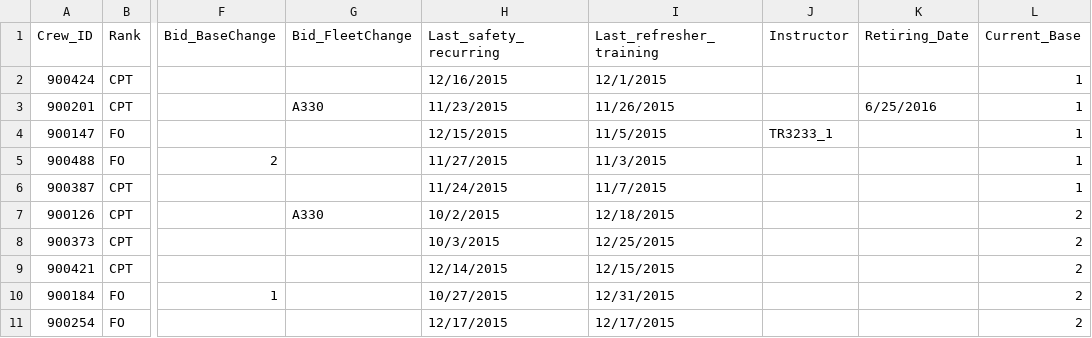
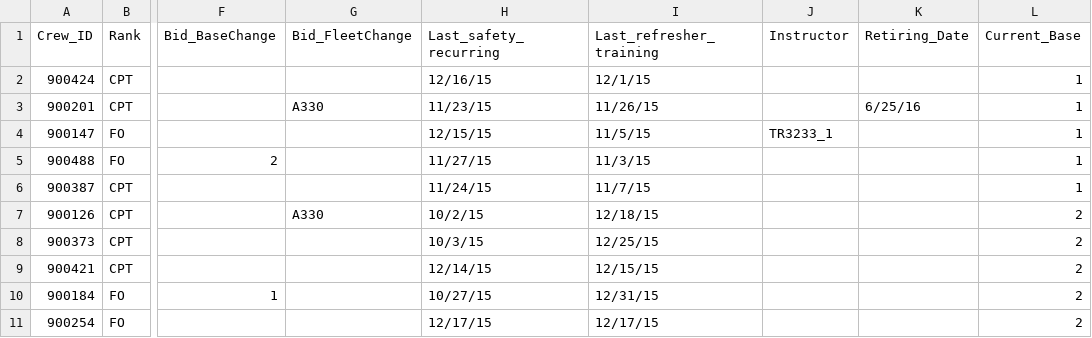
Before and after one commit to JingshiPeter/TeamSabre, a CSV file: SampleData_Crew.csv, drawn as a sheet; only a part is shown, gaps mark what is left out; the diff names each change by its address in the sheet, - before the commit and + after, or states it on an @@ line.

```diff
--- a/SampleData_Crew.csv
+++ b/SampleData_Crew.csv
-H2 (Last_safety_recurring): 12/16/2015
+H2 (Last_safety_recurring): 12/16/15
-I2 (Last_refresher_training): 12/1/2015
+I2 (Last_refresher_training): 12/1/15
-H3 (Last_safety_recurring): 11/23/2015
+H3 (Last_safety_recurring): 11/23/15
-I3 (Last_refresher_training): 11/26/2015
+I3 (Last_refresher_training): 11/26/15
-K3 (Retiring_Date): 6/25/2016
+K3 (Retiring_Date): 6/25/16
-H4 (Last_safety_recurring): 12/15/2015
+H4 (Last_safety_recurring): 12/15/15
-I4 (Last_refresher_training): 11/5/2015
+I4 (Last_refresher_training): 11/5/15
-H5 (Last_safety_recurring): 11/27/2015
+H5 (Last_safety_recurring): 11/27/15
-I5 (Last_refresher_training): 11/3/2015
+I5 (Last_refresher_training): 11/3/15
-H6 (Last_safety_recurring): 11/24/2015
+H6 (Last_safety_recurring): 11/24/15
-I6 (Last_refresher_training): 11/7/2015
+I6 (Last_refresher_training): 11/7/15
-H7 (Last_safety_recurring): 10/2/2015
+H7 (Last_safety_recurring): 10/2/15
-I7 (Last_refresher_training): 12/18/2015
+I7 (Last_refresher_training): 12/18/15
-H8 (Last_safety_recurring): 10/3/2015
+H8 (Last_safety_recurring): 10/3/15
-I8 (Last_refresher_training): 12/25/2015
+I8 (Last_refresher_training): 12/25/15
-H9 (Last_safety_recurring): 12/14/2015
+H9 (Last_safety_recurring): 12/14/15
-I9 (Last_refresher_training): 12/15/2015
+I9 (Last_refresher_training): 12/15/15
-H10 (Last_safety_recurring): 10/27/2015
+H10 (Last_safety_recurring): 10/27/15
-I10 (Last_refresher_training): 12/31/2015
+I10 (Last_refresher_training): 12/31/15
-H11 (Last_safety_recurring): 12/17/2015
+H11 (Last_safety_recurring): 12/17/15
-I11 (Last_refresher_training): 12/17/2015
+I11 (Last_refresher_training): 12/17/15
```
Also changed, not shown: 7 other files.
